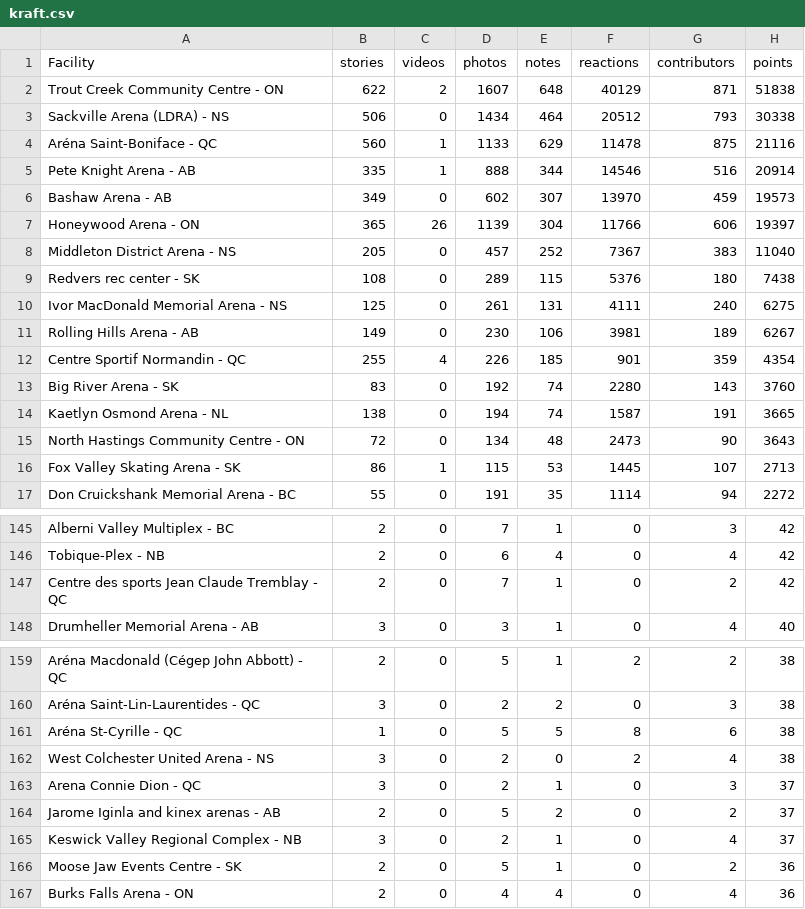
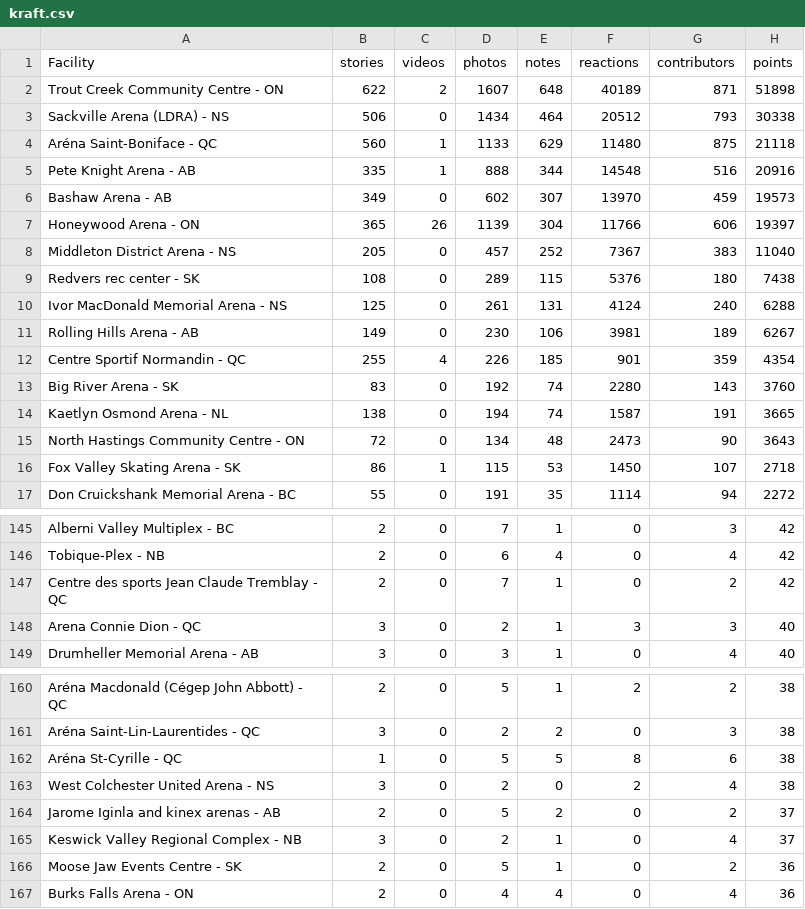
Before and after one commit to madgetr/hockeyville, a CSV file: data/kraft.csv, drawn as a sheet; only a part is shown, gaps mark what is left out.

```diff
--- a/data/kraft.csv
+++ b/data/kraft.csv
@@ -1,6 +1,6 @@
 Facility, stories, videos, photos, notes, reactions, contributors, points
-Trout Creek Community Centre - ON,622,2,1607,648,40129,871,51838
+Trout Creek Community Centre - ON,622,2,1607,648,40189,871,51898
 Sackville Arena (LDRA) - NS,506,0,1434,464,20512,793,30338
-Aréna Saint-Boniface - QC,560,1,1133,629,11478,875,21116
-Pete Knight Arena - AB,335,1,888,344,14546,516,20914
+Aréna Saint-Boniface - QC,560,1,1133,629,11480,875,21118
+Pete Knight Arena - AB,335,1,888,344,14548,516,20916
 Bashaw Arena - AB,349,0,602,307,13970,459,19573
@@ -9,3 +9,3 @@ Middleton District Arena - NS,205,0,457,252,7367,383,11040
 Redvers rec center - SK,108,0,289,115,5376,180,7438
-Ivor MacDonald Memorial Arena - NS,125,0,261,131,4111,240,6275
+Ivor MacDonald Memorial Arena - NS,125,0,261,131,4124,240,6288
 Rolling Hills Arena - AB,149,0,230,106,3981,189,6267
@@ -15,3 +15,3 @@ Kaetlyn Osmond Arena - NL,138,0,194,74,1587,191,3665
 North Hastings Community Centre - ON,72,0,134,48,2473,90,3643
-Fox Valley Skating Arena - SK,86,1,115,53,1445,107,2713
+Fox Valley Skating Arena - SK,86,1,115,53,1450,107,2718
 Don Cruickshank Memorial Arena - BC,55,0,191,35,1114,94,2272
@@ -147,2 +147,3 @@ Tobique-Plex - NB,2,0,6,4,0,4,42
 Centre des sports Jean Claude Tremblay - QC,2,0,7,1,0,2,42
+Arena Connie Dion - QC,3,0,2,1,3,3,40
 Drumheller Memorial Arena - AB,3,0,3,1,0,4,40
@@ -162,3 +163,2 @@ Aréna St-Cyrille - QC,1,0,5,5,8,6,38
 West Colchester United Arena - NS,3,0,2,0,2,4,38
-Arena Connie Dion - QC,3,0,2,1,0,3,37
 Jarome Iginla and kinex arenas - AB,2,0,5,2,0,2,37
```
Also changed, not shown: 4 other files.
